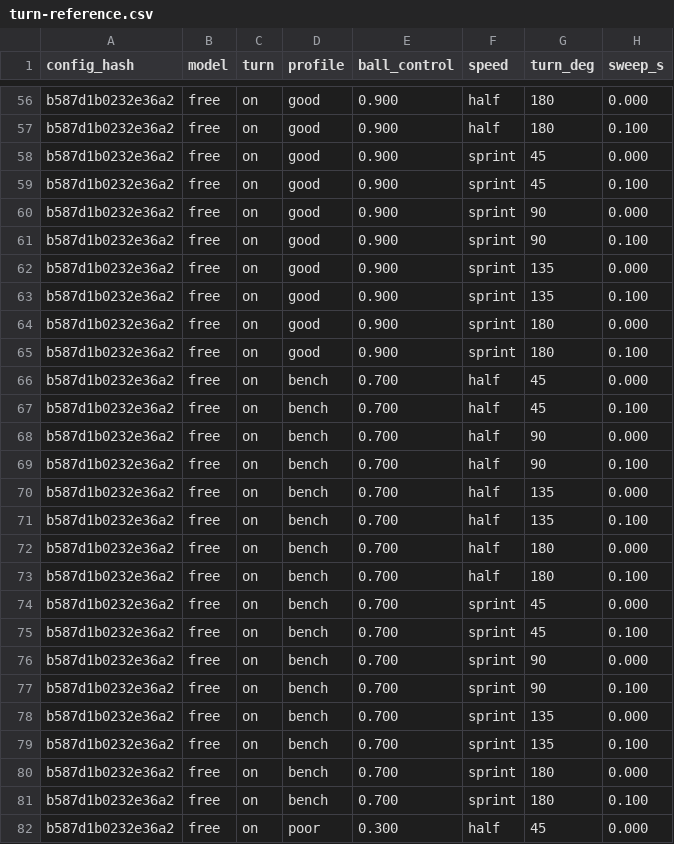
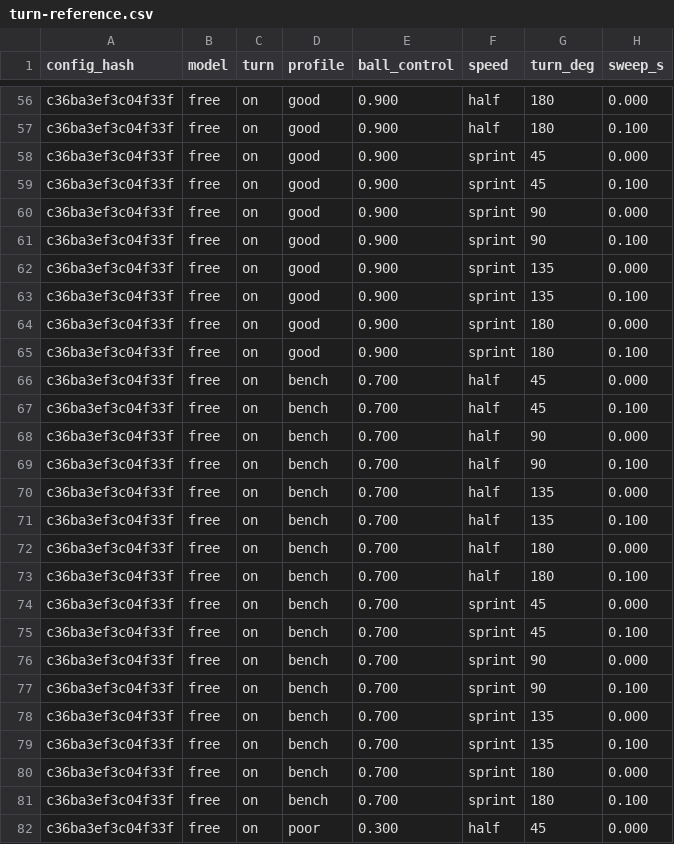
Before and after one commit to enkeldesign/eleven, a CSV file: docs/simulation/turn-reference.csv, drawn as a sheet; only a part is shown, gaps mark what is left out; the diff covers the shown part only; the diff names each change by its address in the sheet, - before the commit and + after, or states it on an @@ line.

```diff
--- a/docs/simulation/turn-reference.csv
+++ b/docs/simulation/turn-reference.csv
-A56:A82 (config_hash): b587d1b0232e36a2
+A56:A82 (config_hash): c36ba3ef3c04f33f
```
Also changed, not shown: 165 edited cells elsewhere in this file, docs/simulation/movement-reference.csv, docs/simulation/pass-reference.csv, 10 other files.
